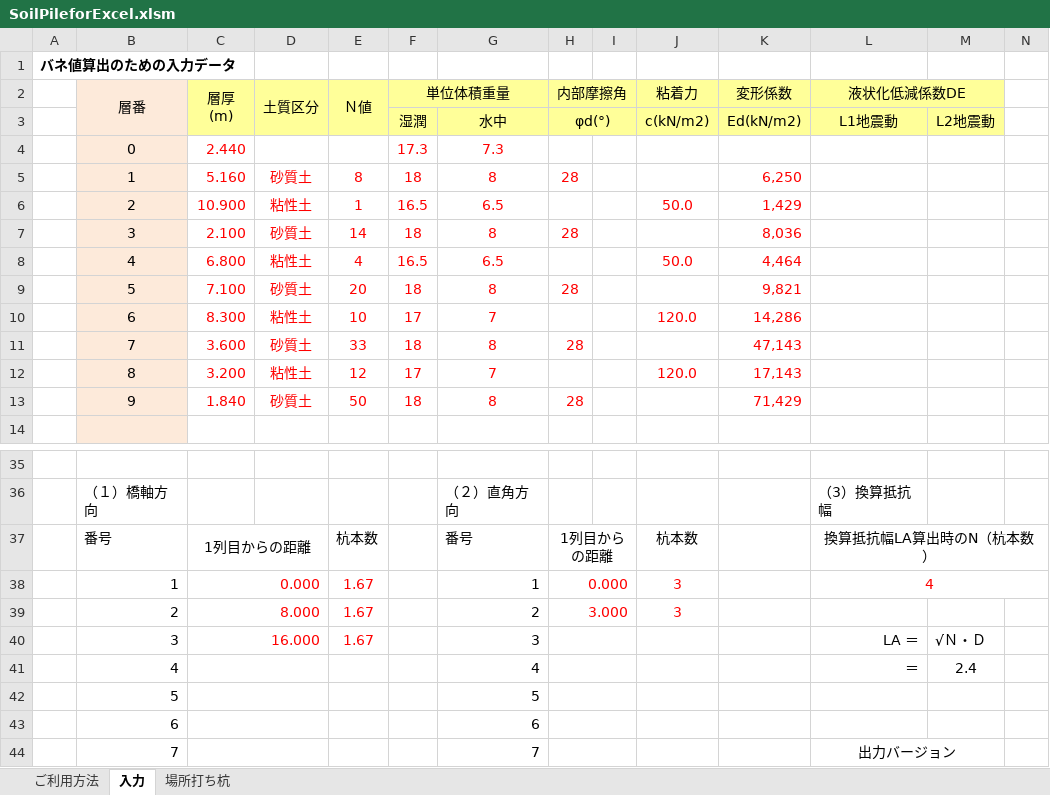
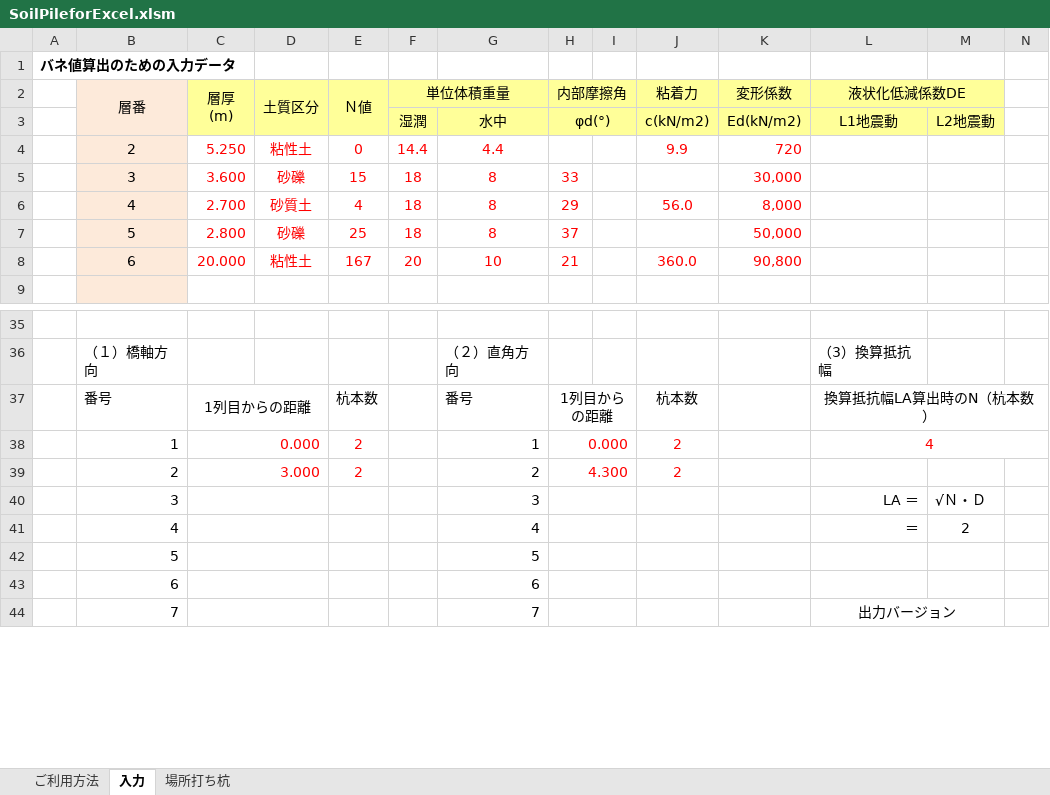
Before and after one commit to structuralengine/SoilPileforExcel, an Excel workbook: SoilPileforExcel.xlsm, sheet 入力, drawn as a sheet; only a part is shown, gaps mark what is left out; values as stored, in another font and other column widths than the file's, no borders; charts and pictures not drawn; removed rows and columns are numbered as before the commit, all else as after; rows hold the shown columns only; the diff covers the shown part only; the diff names each change by its address in the sheet, - before the commit and + after, or states it on an @@ line.

```diff
--- a/SoilPileforExcel.xlsm (sheet 入力)
+++ b/SoilPileforExcel.xlsm (sheet 入力)
-row 4:  | 0 | 2.440 |  |  | 17.3 | 7.3
-row 5:  | 1 | 5.160 | 砂質土 | 8 | 18 | 8 | 28 |  |  | 6,250
-row 6:  | 2 | 10.900 | 粘性土 | 1 | 16.5 | 6.5 |  |  | 50.0 | 1,429
-row 7:  | 3 | 2.100 | 砂質土 | 14 | 18 | 8 | 28 |  |  | 8,036
-row 8:  | 4 | 6.800 | 粘性土 | 4 | 16.5 | 6.5 |  |  | 50.0 | 4,464
-row 9:  | 5 | 7.100 | 砂質土 | 20 | 18 | 8 | 28 |  |  | 9,821
-row 10:  | 6 | 8.300 | 粘性土 | 10 | 17 | 7 |  |  | 120.0 | 14,286
-row 11:  | 7 | 3.600 | 砂質土 | 33 | 18 | 8 | 28 |  |  | 47,143
-row 12:  | 8 | 3.200 | 粘性土 | 12 | 17 | 7 |  |  | 120.0 | 17,143
-row 13:  | 9 | 1.840 | 砂質土 | 50 | 18 | 8 | 28 |  |  | 71,429
+row 4:  | 2 | 5.250 | 粘性土 | 0 | 14.4 | 4.4 |  |  | 9.9 | 720
+row 5:  | 3 | 3.600 | 砂礫 | 15 | 18 | 8 | 33 |  |  | 30,000
+row 6:  | 4 | 2.700 | 砂質土 | 4 | 18 | 8 | 29 |  | 56.0 | 8,000
+row 7:  | 5 | 2.800 | 砂礫 | 25 | 18 | 8 | 37 |  |  | 50,000
+row 8:  | 6 | 20.000 | 粘性土 | 167 | 20 | 10 | 21 |  | 360.0 | 90,800
-E38 (Ｎ値): 1.67
+E38 (Ｎ値): 2
-J38 (粘着力): 3
+J38 (粘着力): 2
-row 39:  | 2 | 8.000 |  | 1.67 |  | 2 | 3.000 |  | 3
+row 39:  | 2 | 3.000 |  | 2 |  | 2 | 4.300 |  | 2
-C40 (層厚 (m)): 16.000
+C40 (層厚 (m)): (empty)
-E40 (Ｎ値): 1.67
+E40 (Ｎ値): (empty)
-M41: 2.4
+M41: 2
```
Also changed, not shown: 5 added rows, 17 edited cells, cell formats and merged cells elsewhere in this sheet, sheet 場所打ち杭, formulas that keep their value, hidden cells, charts or pictures.
